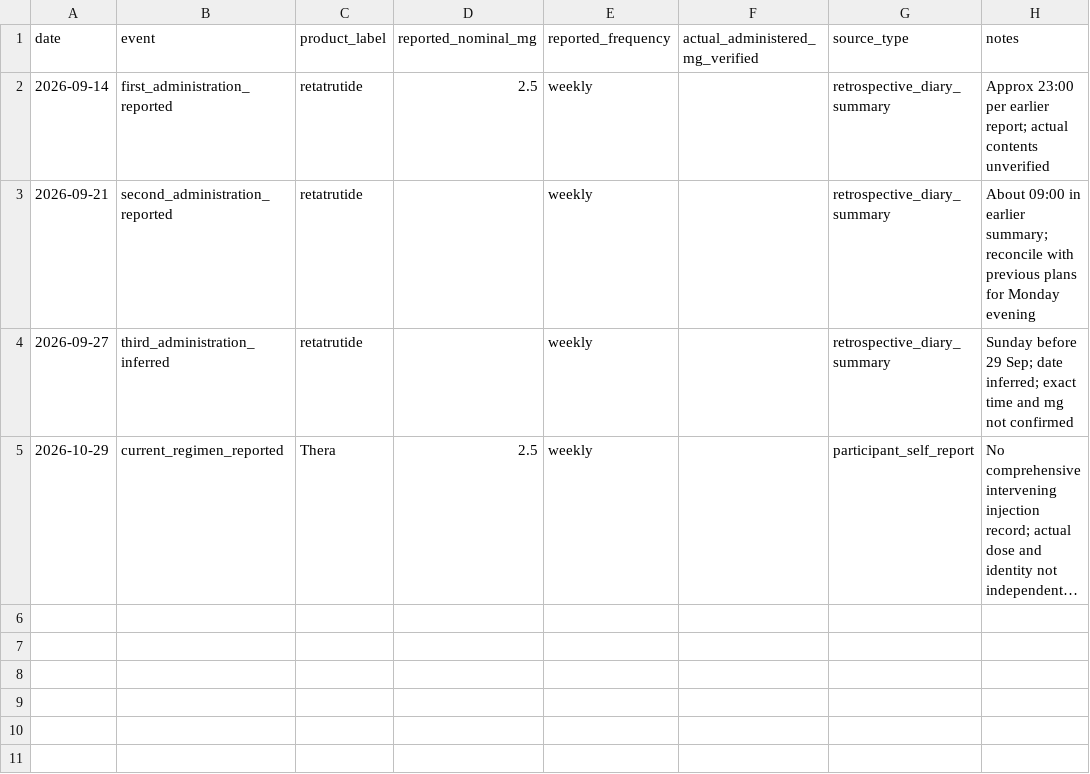
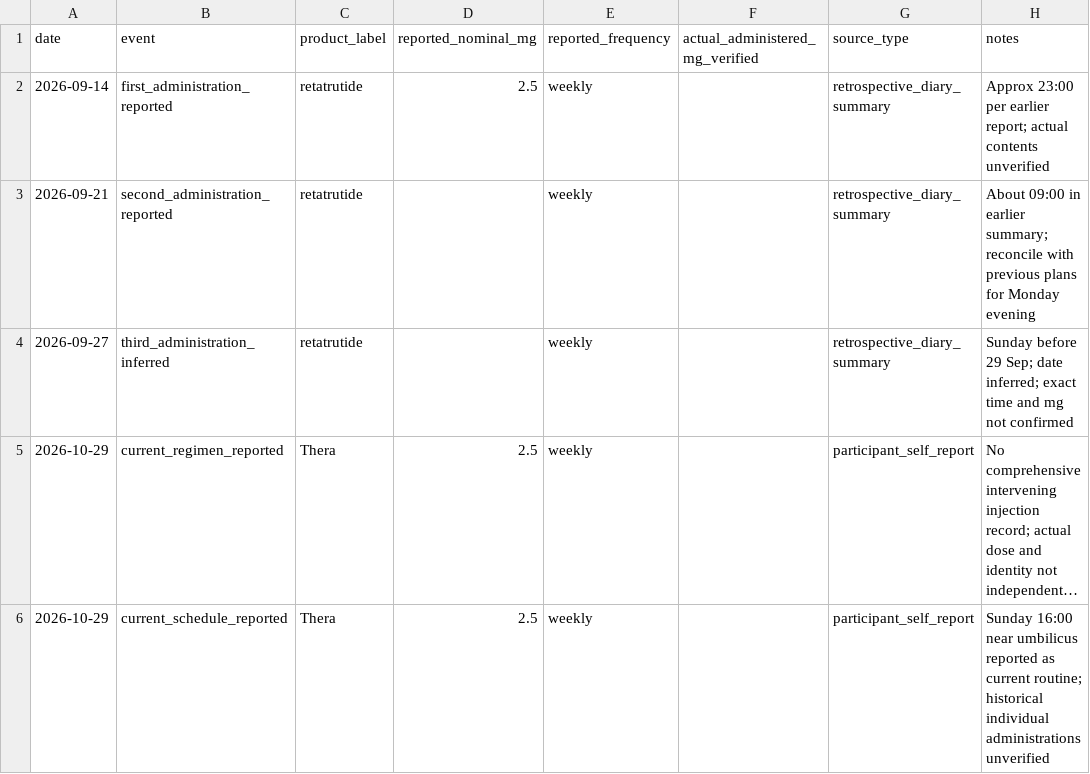
Before and after one commit to lucaslimoni/retatrutide-body-composition-case-study, a CSV file: data/exposures.csv, drawn as a sheet; long unchanged cells end in …; the diff names each change by its address in the sheet, - before the commit and + after, or states it on an @@ line.

Commit message:
data: document current weekly routine as self report

```diff
--- a/data/exposures.csv
+++ b/data/exposures.csv
+row 6: 2026-10-29 | current_schedule_reported | Thera | 2.5 | weekly |  | participant_self_report | Sunday 16:00 near umbilicus reported as current routine; historical individual administrations unverified
```
